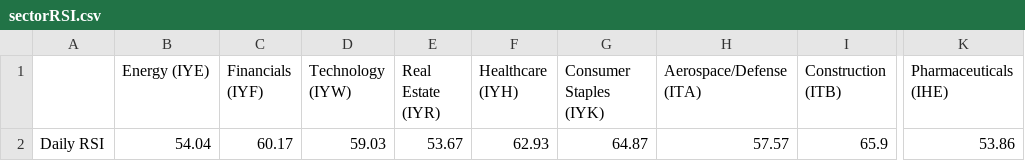
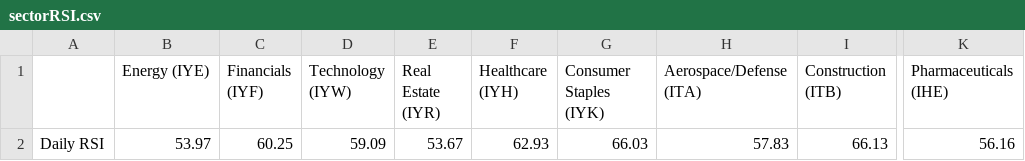
Before and after one commit to swpowell/streamlit-options, a CSV file: data/sectorRSI.csv, drawn as a sheet; only a part is shown, gaps mark what is left out; the diff names each change by its address in the sheet, - before the commit and + after, or states it on an @@ line.

Commit message:
RSI update

```diff
--- a/data/sectorRSI.csv
+++ b/data/sectorRSI.csv
-B2 (Energy (IYE)): 54.04
+B2 (Energy (IYE)): 53.97
-C2 (Financials (IYF)): 60.17
+C2 (Financials (IYF)): 60.25
-D2 (Technology (IYW)): 59.03
+D2 (Technology (IYW)): 59.09
-G2 (Consumer Staples (IYK)): 64.87
+G2 (Consumer Staples (IYK)): 66.03
-H2 (Aerospace/Defense (ITA)): 57.57
+H2 (Aerospace/Defense (ITA)): 57.83
-I2 (Construction (ITB)): 65.9
+I2 (Construction (ITB)): 66.13
-K2 (Pharmaceuticals (IHE)): 53.86
+K2 (Pharmaceuticals (IHE)): 56.16
```
